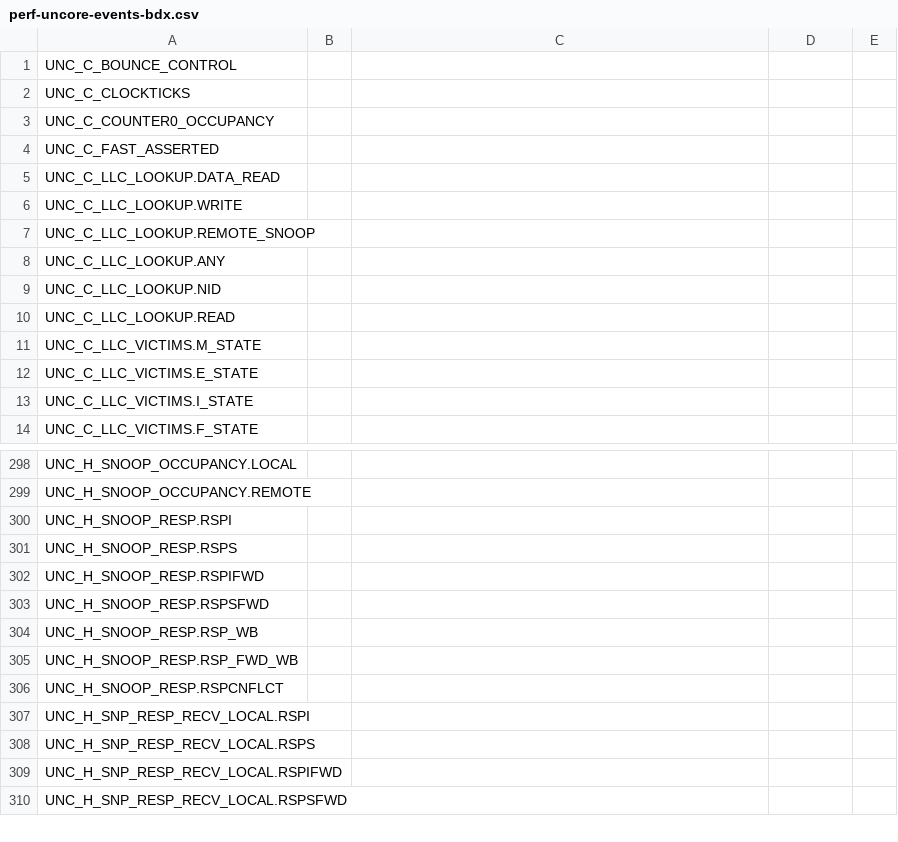
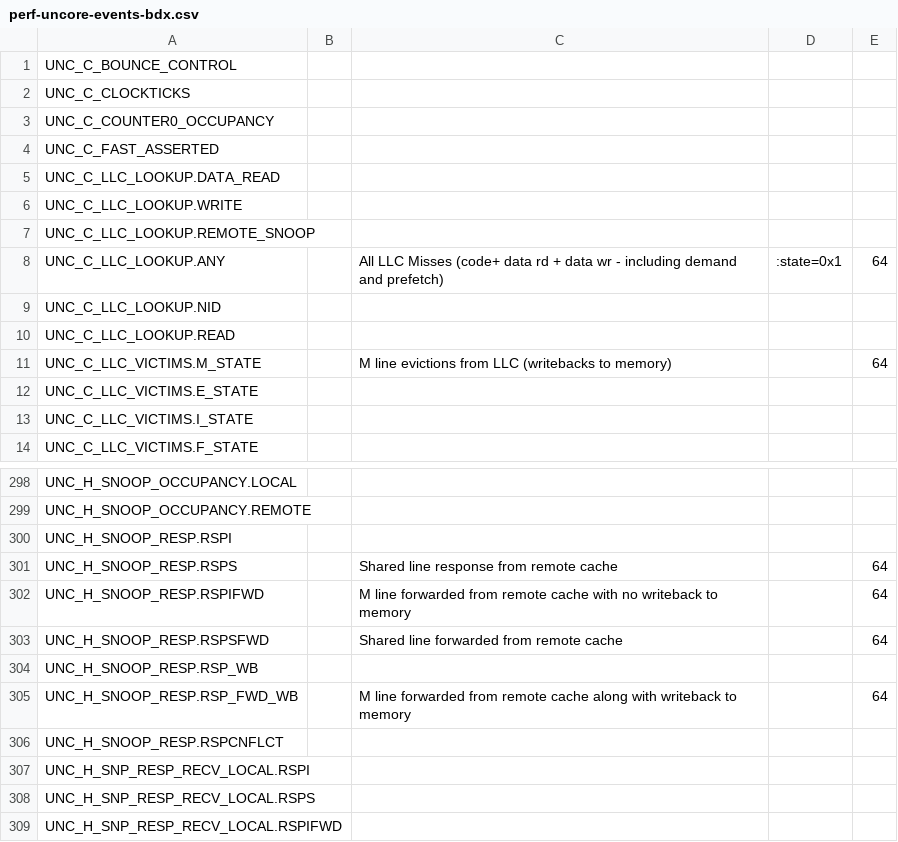
Before and after one commit to intel/event-converter-for-linux-perf, a CSV file: perf-uncore-events-bdx.csv, drawn as a sheet; only a part is shown, gaps mark what is left out; the shorter side is filled out with more unchanged rows.

Commit message:
Add ScaleUnit for HSX/BDX uncore events
The ScaleUnit is also assigned by the converter tool for some uncore events.
We should keep it for the existing platforms, because it impacts the output
 format.

Signed-off-by: Zhengjun Xing <zhengjun.xing@linux.intel.com>

```diff
--- a/perf-uncore-events-bdx.csv
+++ b/perf-uncore-events-bdx.csv
@@ -7,6 +7,6 @@ UNC_C_LLC_LOOKUP.WRITE,,,,,,
 UNC_C_LLC_LOOKUP.REMOTE_SNOOP,,,,,,
-UNC_C_LLC_LOOKUP.ANY,,,,,,
+UNC_C_LLC_LOOKUP.ANY,,All LLC Misses (code+ data rd + data wr - including demand and prefetch),:state=0x1,64,,
 UNC_C_LLC_LOOKUP.NID,,,,,,
 UNC_C_LLC_LOOKUP.READ,,,,,,
-UNC_C_LLC_VICTIMS.M_STATE,,,,,,
+UNC_C_LLC_VICTIMS.M_STATE,,M line evictions from LLC (writebacks to memory),,64,,
 UNC_C_LLC_VICTIMS.E_STATE,,,,,,
@@ -300,7 +300,7 @@ UNC_H_SNOOP_OCCUPANCY.REMOTE,,,,,,
 UNC_H_SNOOP_RESP.RSPI,,,,,,
-UNC_H_SNOOP_RESP.RSPS,,,,,,
-UNC_H_SNOOP_RESP.RSPIFWD,,,,,,
-UNC_H_SNOOP_RESP.RSPSFWD,,,,,,
+UNC_H_SNOOP_RESP.RSPS,,Shared line response from remote cache,,64,,
+UNC_H_SNOOP_RESP.RSPIFWD,,M line forwarded from remote cache with no writeback to memory,,64,,
+UNC_H_SNOOP_RESP.RSPSFWD,,Shared line forwarded from remote cache,,64,,
 UNC_H_SNOOP_RESP.RSP_WB,,,,,,
-UNC_H_SNOOP_RESP.RSP_FWD_WB,,,,,,
+UNC_H_SNOOP_RESP.RSP_FWD_WB,,M line forwarded from remote cache along with writeback to memory,,64,,
 UNC_H_SNOOP_RESP.RSPCNFLCT,,,,,,
```
Also changed, not shown: perf-uncore-events-hsx.csv.
